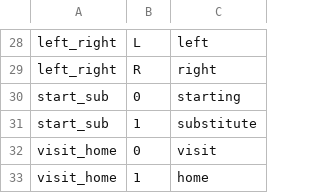
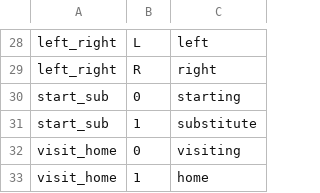
Before and after one commit to msunkist99/2021_play_ball_miscellaneous, a CSV file: lookup.csv, drawn as a sheet; only a part is shown, gaps mark what is left out.

Commit message:
change visit to visiting

```diff
--- a/lookup.csv
+++ b/lookup.csv
@@ -31,3 +31,3 @@
 "start_sub";"1";"substitute"
-"visit_home";"0";"visit"
+"visit_home";"0";"visiting"
 "visit_home";"1";"home"
```
